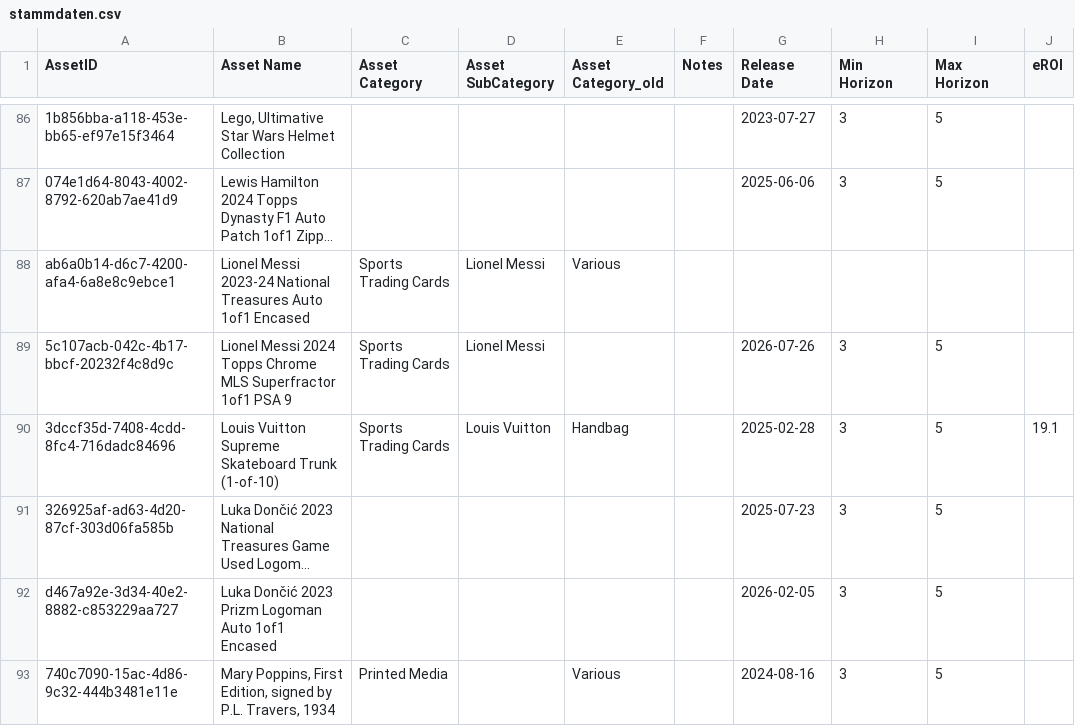
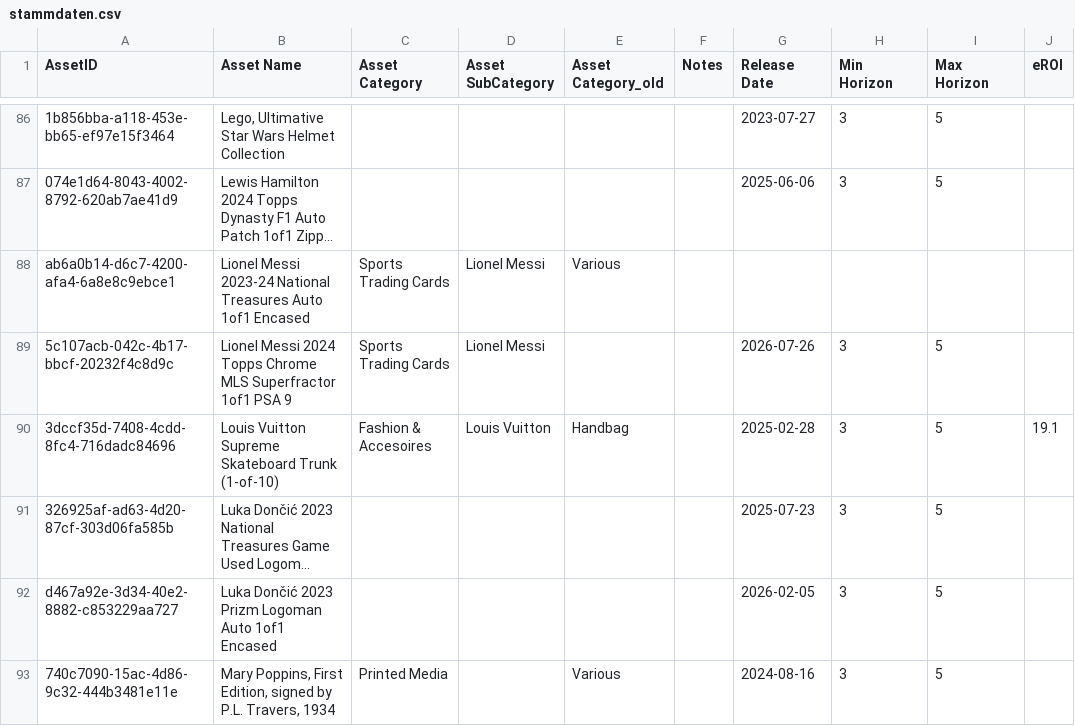
Before and after one commit to Munotstadt/splintdatacollector, a CSV file: data/stammdaten.csv, drawn as a sheet; only a part is shown, gaps mark what is left out; long unchanged cells end in …; the diff names each change by its address in the sheet, - before the commit and + after, or states it on an @@ line.

Commit message:
Stammdaten aktualisiert – 04.08.2026 18:34:04

```diff
--- a/data/stammdaten.csv
+++ b/data/stammdaten.csv
-C90 (Asset Category): Sports Trading Cards
+C90 (Asset Category): Fashion & Accesoires
```
